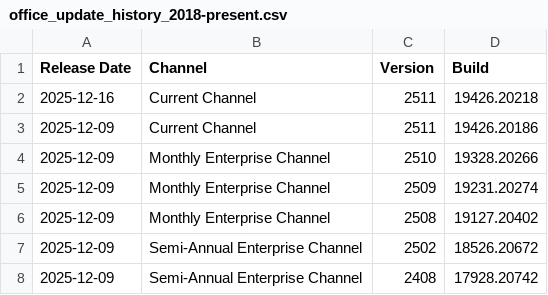
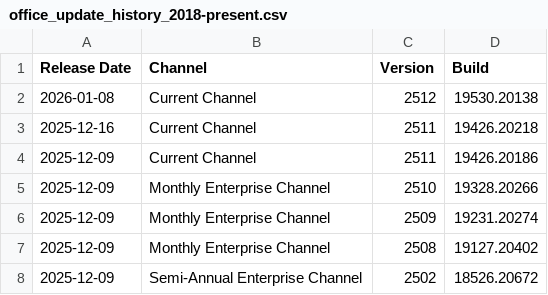
Before and after one commit to alexverboon/Feeds, a CSV file: data/office_update_history_2018-present.csv, drawn as a sheet; only a part is shown; the shorter side is filled out with more unchanged rows; the diff names each change by its address in the sheet, - before the commit and + after, or states it on an @@ line.

```diff
--- a/data/office_update_history_2018-present.csv
+++ b/data/office_update_history_2018-present.csv
+row 2: 2026-01-08 | Current Channel | 2512 | 19530.20138
```
